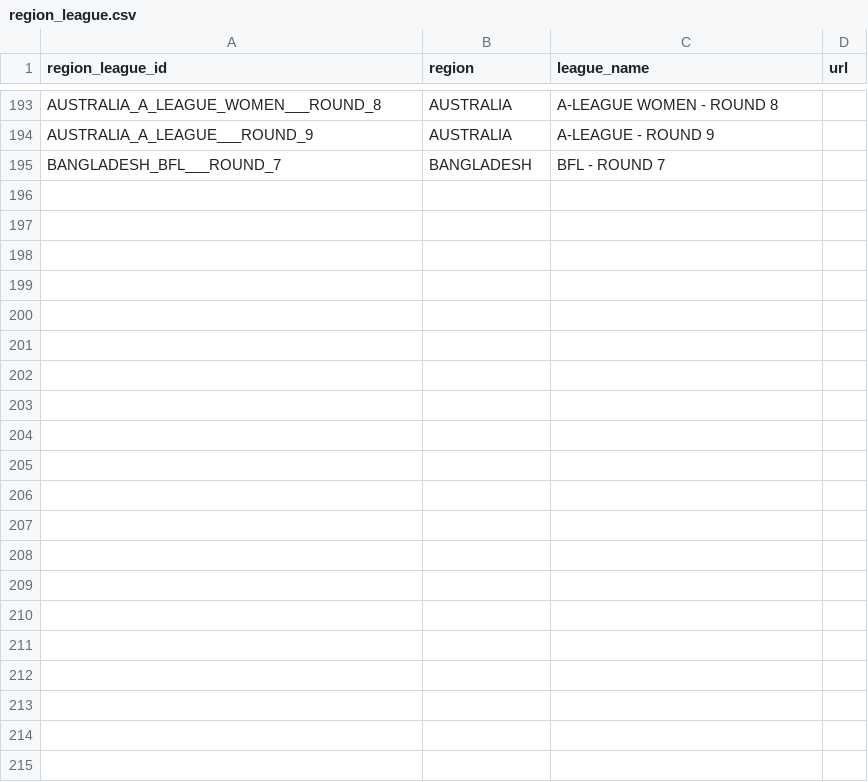
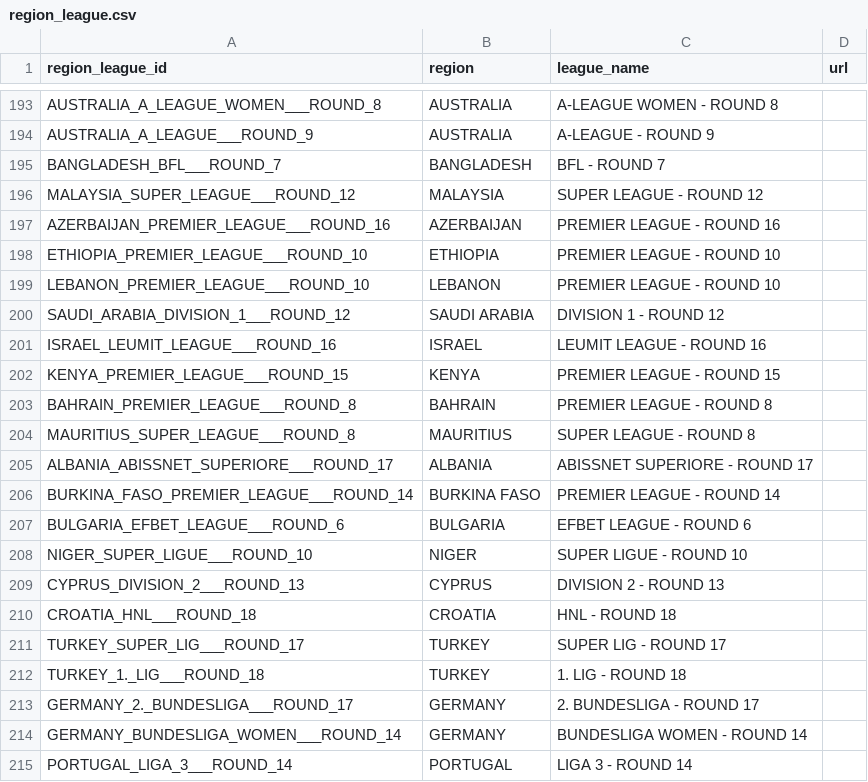
Before and after one commit to copyemechijam/LeoBook, a CSV file: DB/region_league.csv, drawn as a sheet; only a part is shown, gaps mark what is left out; the diff names each change by its address in the sheet, - before the commit and + after, or states it on an @@ line.

```diff
--- a/DB/region_league.csv
+++ b/DB/region_league.csv
+row 196: MALAYSIA_SUPER_LEAGUE___ROUND_12 | MALAYSIA | SUPER LEAGUE - ROUND 12
+row 197: AZERBAIJAN_PREMIER_LEAGUE___ROUND_16 | AZERBAIJAN | PREMIER LEAGUE - ROUND 16
+row 198: ETHIOPIA_PREMIER_LEAGUE___ROUND_10 | ETHIOPIA | PREMIER LEAGUE - ROUND 10
+row 199: LEBANON_PREMIER_LEAGUE___ROUND_10 | LEBANON | PREMIER LEAGUE - ROUND 10
+row 200: SAUDI_ARABIA_DIVISION_1___ROUND_12 | SAUDI ARABIA | DIVISION 1 - ROUND 12
+row 201: ISRAEL_LEUMIT_LEAGUE___ROUND_16 | ISRAEL | LEUMIT LEAGUE - ROUND 16
+row 202: KENYA_PREMIER_LEAGUE___ROUND_15 | KENYA | PREMIER LEAGUE - ROUND 15
+row 203: BAHRAIN_PREMIER_LEAGUE___ROUND_8 | BAHRAIN | PREMIER LEAGUE - ROUND 8
+row 204: MAURITIUS_SUPER_LEAGUE___ROUND_8 | MAURITIUS | SUPER LEAGUE - ROUND 8
+row 205: ALBANIA_ABISSNET_SUPERIORE___ROUND_17 | ALBANIA | ABISSNET SUPERIORE - ROUND 17
+row 206: BURKINA_FASO_PREMIER_LEAGUE___ROUND_14 | BURKINA FASO | PREMIER LEAGUE - ROUND 14
+row 207: BULGARIA_EFBET_LEAGUE___ROUND_6 | BULGARIA | EFBET LEAGUE - ROUND 6
+row 208: NIGER_SUPER_LIGUE___ROUND_10 | NIGER | SUPER LIGUE - ROUND 10
+row 209: CYPRUS_DIVISION_2___ROUND_13 | CYPRUS | DIVISION 2 - ROUND 13
+row 210: CROATIA_HNL___ROUND_18 | CROATIA | HNL - ROUND 18
+row 211: TURKEY_SUPER_LIG___ROUND_17 | TURKEY | SUPER LIG - ROUND 17
+row 212: TURKEY_1._LIG___ROUND_18 | TURKEY | 1. LIG - ROUND 18
+row 213: GERMANY_2._BUNDESLIGA___ROUND_17 | GERMANY | 2. BUNDESLIGA - ROUND 17
+row 214: GERMANY_BUNDESLIGA_WOMEN___ROUND_14 | GERMANY | BUNDESLIGA WOMEN - ROUND 14
+row 215: PORTUGAL_LIGA_3___ROUND_14 | PORTUGAL | LIGA 3 - ROUND 14
```
Also changed, not shown: 5 other files.
